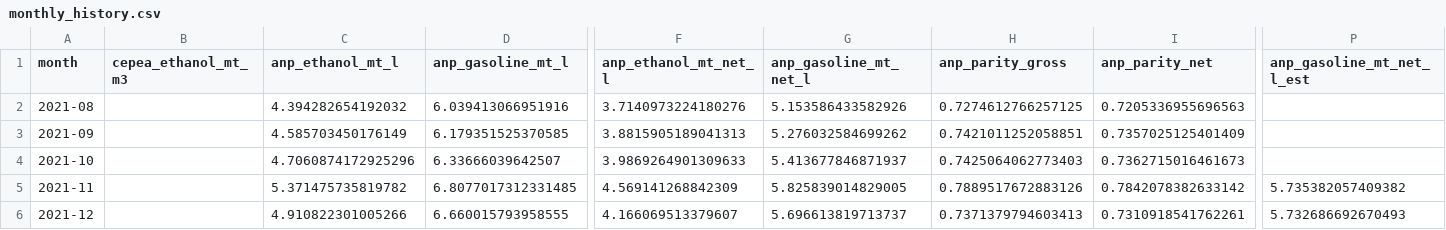
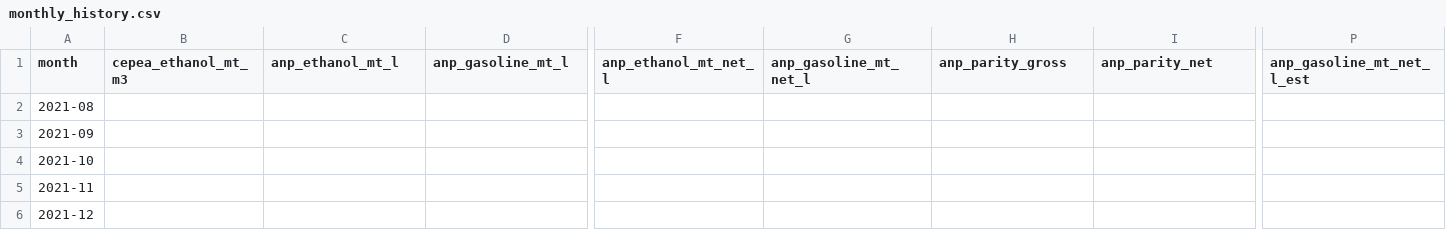
Before and after one commit to CBordaYupanqui/Etanol-de-maiz, a CSV file: outputs/monthly_history.csv, drawn as a sheet; only a part is shown, gaps mark what is left out; the diff covers the shown part only; the diff names each change by its address in the sheet, - before the commit and + after, or states it on an @@ line.

```diff
--- a/outputs/monthly_history.csv
+++ b/outputs/monthly_history.csv
-C2 (anp_ethanol_mt_l): 4.394282654192032
+C2 (anp_ethanol_mt_l): (empty)
-D2 (anp_gasoline_mt_l): 6.039413066951916
+D2 (anp_gasoline_mt_l): (empty)
-F2 (anp_ethanol_mt_net_l): 3.7140973224180276
+F2 (anp_ethanol_mt_net_l): (empty)
-G2 (anp_gasoline_mt_net_l): 5.153586433582926
+G2 (anp_gasoline_mt_net_l): (empty)
-H2 (anp_parity_gross): 0.7274612766257125
+H2 (anp_parity_gross): (empty)
-I2 (anp_parity_net): 0.7205336955696563
+I2 (anp_parity_net): (empty)
-C3 (anp_ethanol_mt_l): 4.585703450176149
+C3 (anp_ethanol_mt_l): (empty)
-D3 (anp_gasoline_mt_l): 6.179351525370585
+D3 (anp_gasoline_mt_l): (empty)
-F3 (anp_ethanol_mt_net_l): 3.8815905189041313
+F3 (anp_ethanol_mt_net_l): (empty)
-G3 (anp_gasoline_mt_net_l): 5.276032584699262
+G3 (anp_gasoline_mt_net_l): (empty)
-H3 (anp_parity_gross): 0.7421011252058851
+H3 (anp_parity_gross): (empty)
-I3 (anp_parity_net): 0.7357025125401409
+I3 (anp_parity_net): (empty)
-C4 (anp_ethanol_mt_l): 4.7060874172925296
+C4 (anp_ethanol_mt_l): (empty)
-D4 (anp_gasoline_mt_l): 6.33666039642507
+D4 (anp_gasoline_mt_l): (empty)
-F4 (anp_ethanol_mt_net_l): 3.9869264901309633
+F4 (anp_ethanol_mt_net_l): (empty)
-G4 (anp_gasoline_mt_net_l): 5.413677846871937
+G4 (anp_gasoline_mt_net_l): (empty)
-H4 (anp_parity_gross): 0.7425064062773403
+H4 (anp_parity_gross): (empty)
-I4 (anp_parity_net): 0.7362715016461673
+I4 (anp_parity_net): (empty)
-C5 (anp_ethanol_mt_l): 5.371475735819782
+C5 (anp_ethanol_mt_l): (empty)
-D5 (anp_gasoline_mt_l): 6.8077017312331485
+D5 (anp_gasoline_mt_l): (empty)
-F5 (anp_ethanol_mt_net_l): 4.569141268842309
+F5 (anp_ethanol_mt_net_l): (empty)
-G5 (anp_gasoline_mt_net_l): 5.825839014829005
+G5 (anp_gasoline_mt_net_l): (empty)
-H5 (anp_parity_gross): 0.7889517672883126
+H5 (anp_parity_gross): (empty)
-I5 (anp_parity_net): 0.7842078382633142
+I5 (anp_parity_net): (empty)
-P5 (anp_gasoline_mt_net_l_est): 5.735382057409382
+P5 (anp_gasoline_mt_net_l_est): (empty)
-C6 (anp_ethanol_mt_l): 4.910822301005266
+C6 (anp_ethanol_mt_l): (empty)
-D6 (anp_gasoline_mt_l): 6.660015793958555
+D6 (anp_gasoline_mt_l): (empty)
-F6 (anp_ethanol_mt_net_l): 4.166069513379607
+F6 (anp_ethanol_mt_net_l): (empty)
-G6 (anp_gasoline_mt_net_l): 5.696613819713737
+G6 (anp_gasoline_mt_net_l): (empty)
-H6 (anp_parity_gross): 0.7371379794603413
+H6 (anp_parity_gross): (empty)
-I6 (anp_parity_net): 0.7310918541762261
+I6 (anp_parity_net): (empty)
-P6 (anp_gasoline_mt_net_l_est): 5.732686692670493
+P6 (anp_gasoline_mt_net_l_est): (empty)
```
Also changed, not shown: 58 edited cells elsewhere in this file, outputs/backtest_metrics.csv, outputs/backtest_predictions.csv, 10 other files.
